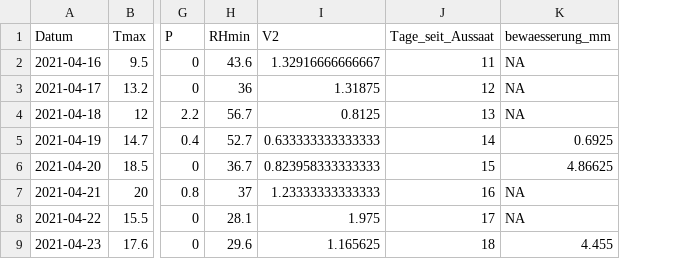
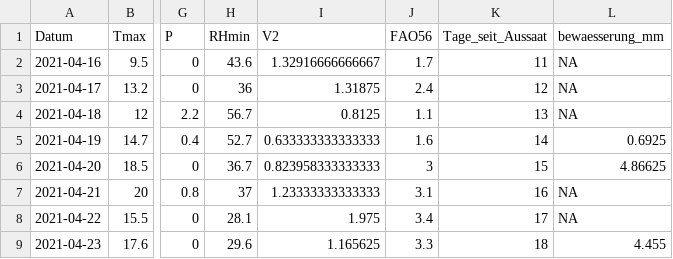
Before and after one commit to SMR2018/ANNI, a CSV file: data/derived_data/input_tabelle_2021_Satz1.csv, drawn as a sheet; only a part is shown, gaps mark what is left out; the diff names each change by its address in the sheet, - before the commit and + after, or states it on an @@ line.

Commit message:
Input-Tabelle ergänzt

```diff
--- a/data/derived_data/input_tabelle_2021_Satz1.csv
+++ b/data/derived_data/input_tabelle_2021_Satz1.csv
+column J (FAO56), rows 2-9: 1.7 | 2.4 | 1.1 | 1.6 | 3 | 3.1 | 3.4 | 3.3
```
